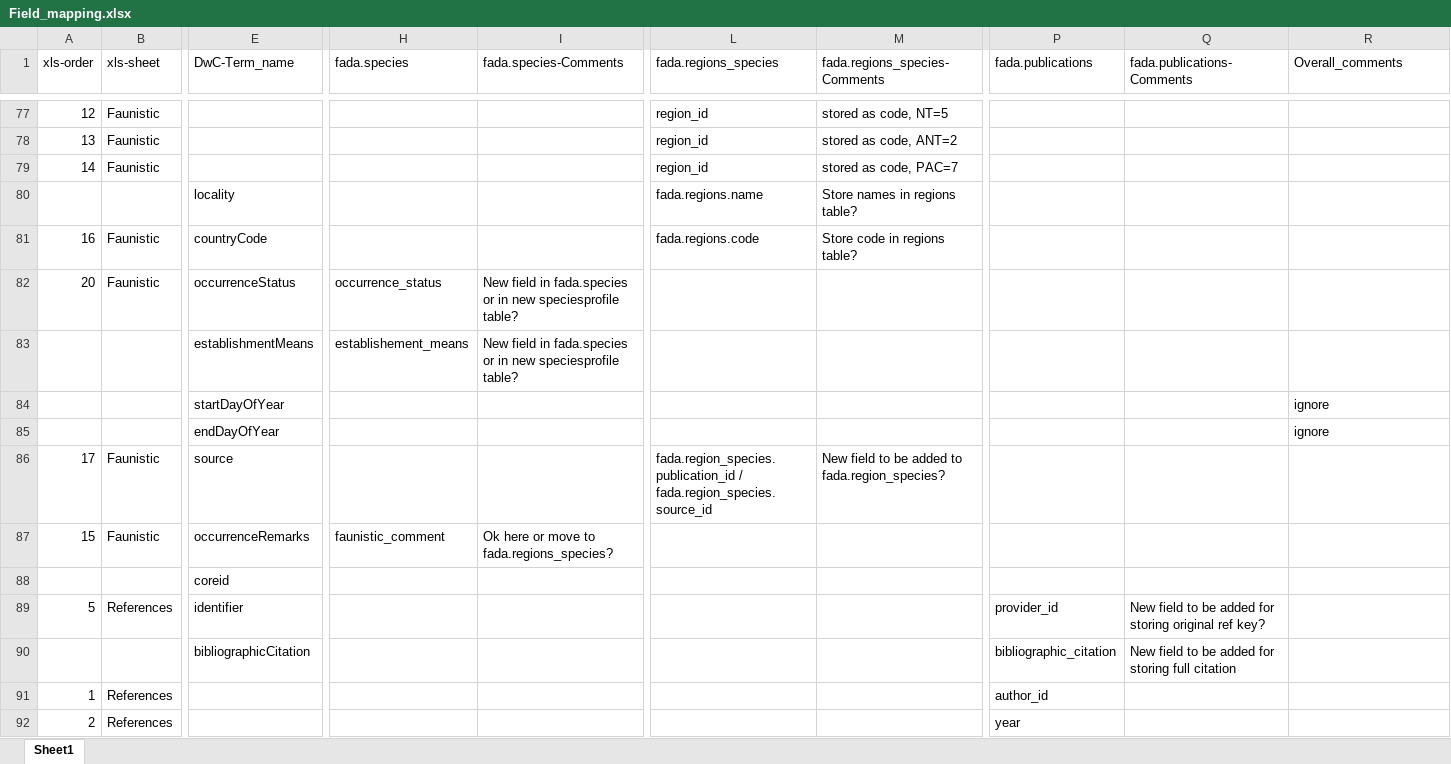
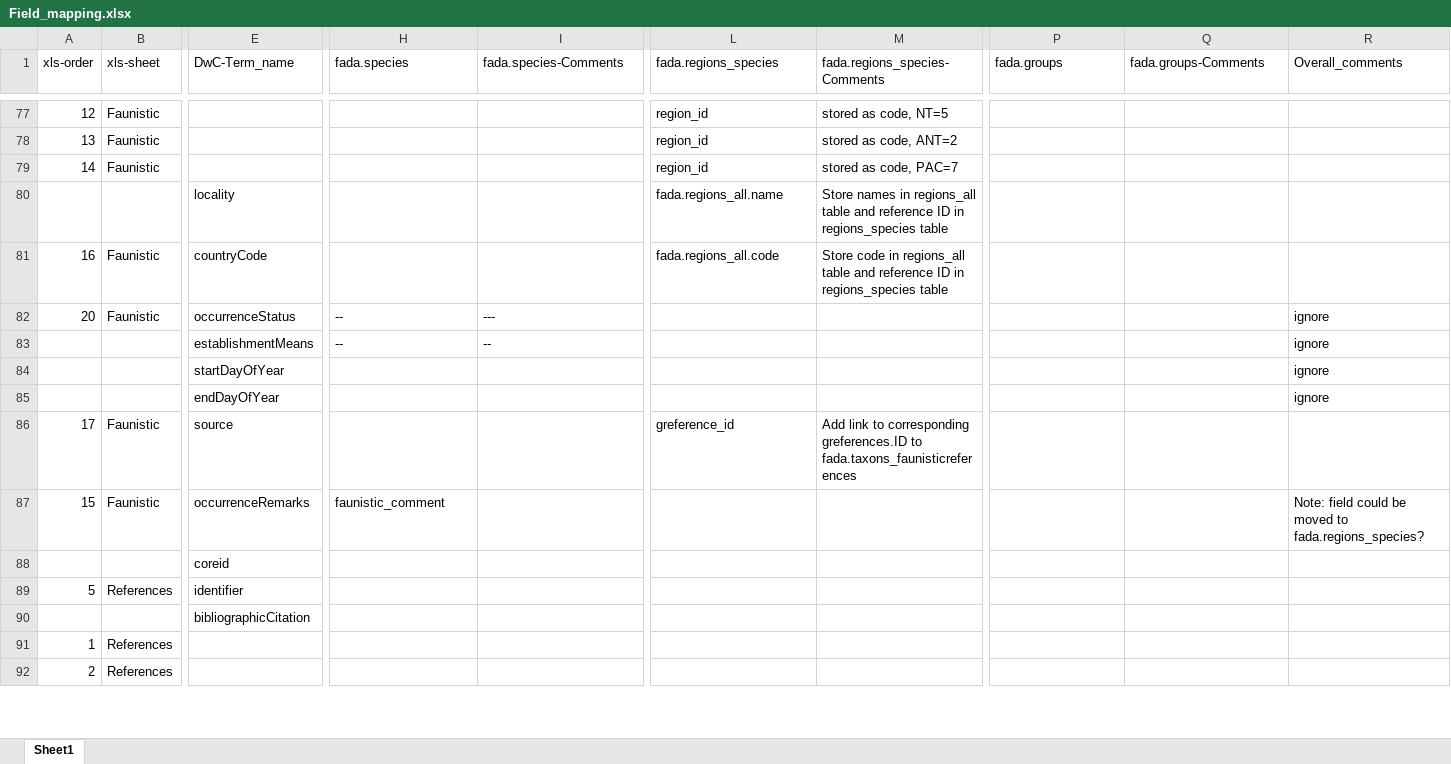
Before and after one commit to aaikedw/fada-import-specs, an Excel workbook: database-info/Field_mapping.xlsx, sheet Sheet1, drawn as a sheet; only a part is shown, gaps mark what is left out; values as stored, in another font and other column widths than the file's, no cell formats; removed rows and columns are numbered as before the commit, all else as after; rows hold the shown columns only; the diff covers the shown part only; the diff names each change by its address in the sheet, - before the commit and + after, or states it on an @@ line.

Commit message:
Field mapping draft update following database changes
Draft update following database changes, remains to be discussed with
Michel

```diff
--- a/database-info/Field_mapping.xlsx (sheet Sheet1)
+++ b/database-info/Field_mapping.xlsx (sheet Sheet1)
-P1: fada.publications
+P1: fada.groups
-Q1: fada.publications-Comments
+Q1: fada.groups-Comments
-L80 (fada.regions_species): fada.regions.name
+L80 (fada.regions_species): fada.regions_all.name
-M80 (fada.regions_species-Comments): …names in regions table?
+M80 (fada.regions_species-Comments): …names in regions_all table and reference ID in regions_species table
-L81 (fada.regions_species): fada.regions.code
+L81 (fada.regions_species): fada.regions_all.code
-M81 (fada.regions_species-Comments): …code in regions table?
+M81 (fada.regions_species-Comments): …code in regions_all table and reference ID in regions_species table
-H82 (fada.species): occurrence_status
+H82 (fada.species): --
-I82 (fada.species-Comments): New field in fada.species or in new speciesprofile table?
+I82 (fada.species-Comments): ---
-R82 (Overall_comments): (empty)
+R82 (Overall_comments): ignore
-row 83:  |  | establishmentMeans | establishement_means | New field in fada.species or in new speciesprofile table?
+row 83:  |  | establishmentMeans | -- | -- |  |  |  |  | ignore
-L86 (fada.regions_species): fada.region_species.publication_id / fada.region_species.source_id
+L86 (fada.regions_species): greference_id
-M86 (fada.regions_species-Comments): New field to be added to fada.region_species?
+M86 (fada.regions_species-Comments): Add link to corresponding greferences.ID to fada.taxons_faunisticreferences
-I87 (fada.species-Comments): Ok here or move to fada.regions_species?
+I87 (fada.species-Comments): (empty)
-R87 (Overall_comments): (empty)
+R87 (Overall_comments): Note: field could be moved to fada.regions_species?
-P89 (fada.groups): provider_id
+P89 (fada.groups): (empty)
-Q89 (fada.groups-Comments): New field to be added for storing original ref key?
+Q89 (fada.groups-Comments): (empty)
-P90 (fada.groups): bibliographic_citation
+P90 (fada.groups): (empty)
-Q90 (fada.groups-Comments): New field to be added for storing full citation
+Q90 (fada.groups-Comments): (empty)
-P91 (fada.groups): author_id
+P91 (fada.groups): (empty)
-P92 (fada.groups): year
+P92 (fada.groups): (empty)
```
Also changed, not shown: 8 added rows, 16 removed rows and 37 edited cells elsewhere in this sheet, cell formats.
